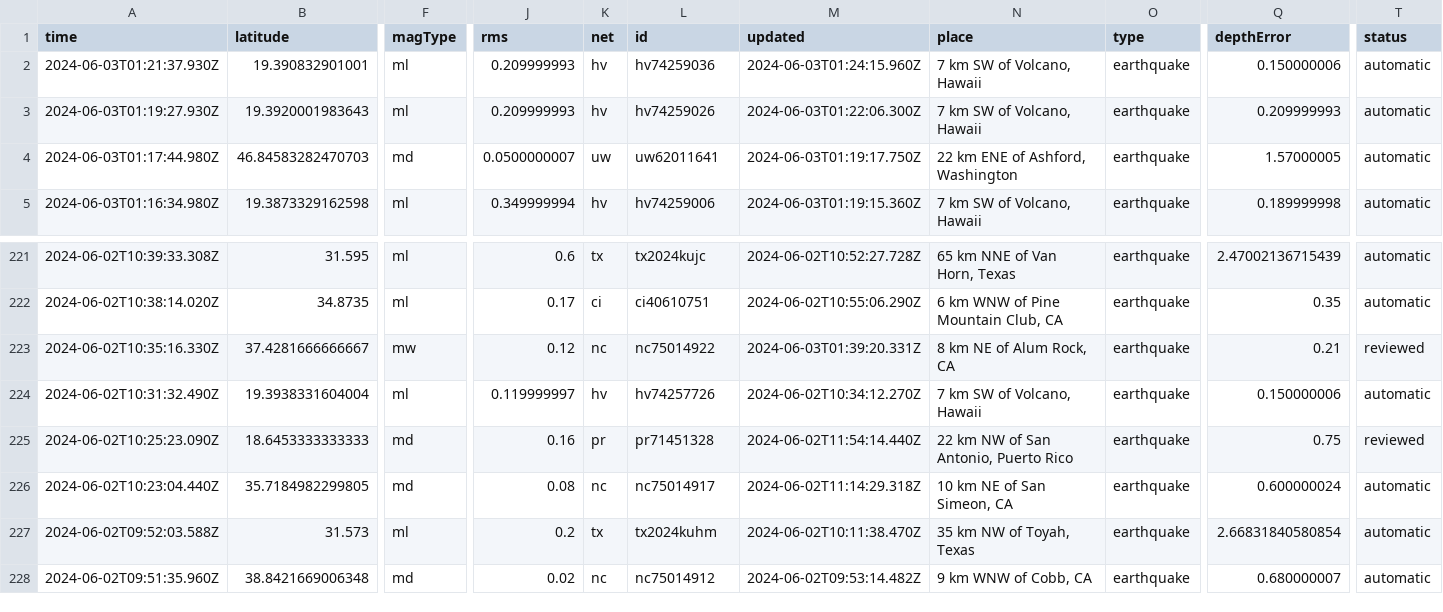
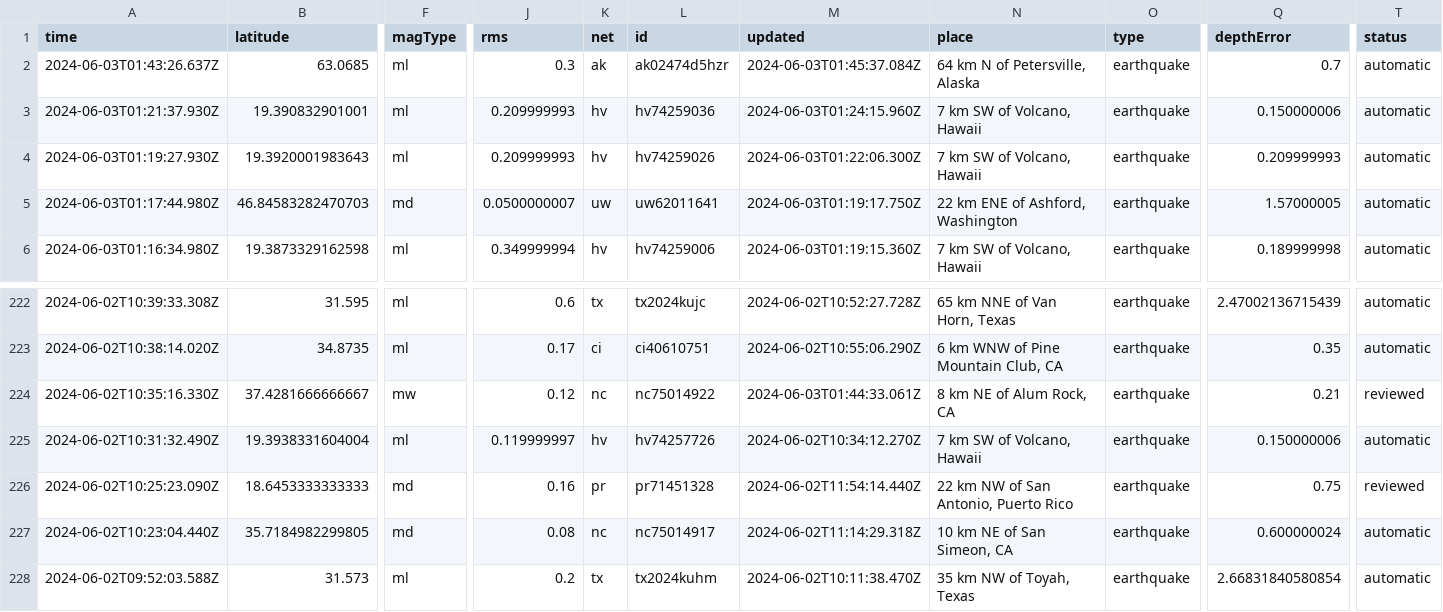
Before and after one commit to sabrinamochi/github-actions, a CSV file: usgs_current.csv, drawn as a sheet; only a part is shown, gaps mark what is left out; the shorter side is filled out with more unchanged rows; addresses are those after the commit; rows hold the shown columns only; the diff names each change by its address in the sheet, - before the commit and + after, or states it on an @@ line.

```diff
--- a/usgs_current.csv
+++ b/usgs_current.csv
+row 2: 2024-06-03T01:43:26.637Z | 63.0685 | ml | 0.3 | ak | ak02474d5hzr | 2024-06-03T01:45:37.084Z | 64 km N of Petersville, Alaska | earthquake | 0.7 | automatic
-M224 (updated): 2024-06-03T01:39:20.331Z
+M224 (updated): 2024-06-03T01:44:33.061Z
```
